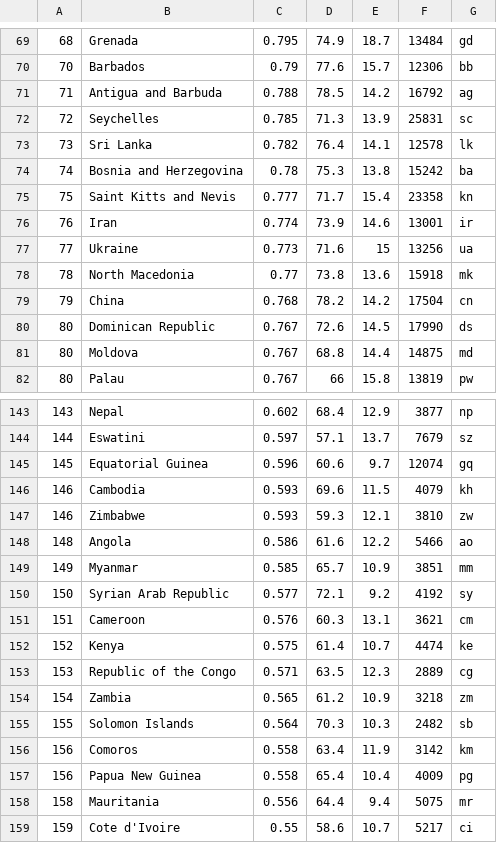
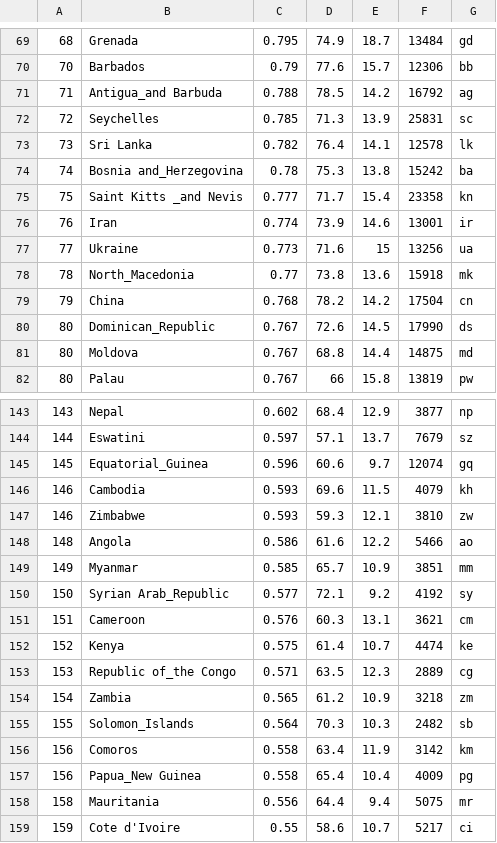
Before and after one commit to WenqiangWang98/AndroidGameHDI, a CSV file: app/src/main/res/raw/HDI.csv, drawn as a sheet; only a part is shown, gaps mark what is left out; the diff covers the shown part only.

```diff
--- a/app/src/main/res/raw/HDI.csv
+++ b/app/src/main/res/raw/HDI.csv
@@ -70,12 +70,12 @@
 70,Barbados,0.79,77.6,15.7,12306,bb
-71,Antigua and Barbuda,0.788,78.5,14.2,16792,ag
+71,Antigua_and Barbuda,0.788,78.5,14.2,16792,ag
 72,Seychelles,0.785,71.3,13.9,25831,sc
 73,Sri Lanka,0.782,76.4,14.1,12578,lk
-74,Bosnia and Herzegovina,0.78,75.3,13.8,15242,ba
-75,Saint Kitts and Nevis,0.777,71.7,15.4,23358,kn
+74,Bosnia and_Herzegovina,0.78,75.3,13.8,15242,ba
+75,Saint Kitts _and Nevis,0.777,71.7,15.4,23358,kn
 76,Iran,0.774,73.9,14.6,13001,ir
 77,Ukraine,0.773,71.6,15,13256,ua
-78,North Macedonia,0.77,73.8,13.6,15918,mk
+78,North_Macedonia,0.77,73.8,13.6,15918,mk
 79,China,0.768,78.2,14.2,17504,cn
-80,Dominican Republic,0.767,72.6,14.5,17990,ds
+80,Dominican_Republic,0.767,72.6,14.5,17990,ds
 80,Moldova,0.767,68.8,14.4,14875,md
@@ -144,3 +144,3 @@
 144,Eswatini,0.597,57.1,13.7,7679,sz
-145,Equatorial Guinea,0.596,60.6,9.7,12074,gq
+145,Equatorial_Guinea,0.596,60.6,9.7,12074,gq
 146,Cambodia,0.593,69.6,11.5,4079,kh
@@ -149,10 +149,10 @@
 149,Myanmar,0.585,65.7,10.9,3851,mm
-150,Syrian Arab Republic,0.577,72.1,9.2,4192,sy
+150,Syrian Arab_Republic,0.577,72.1,9.2,4192,sy
 151,Cameroon,0.576,60.3,13.1,3621,cm
 152,Kenya,0.575,61.4,10.7,4474,ke
-153,Republic of the Congo,0.571,63.5,12.3,2889,cg
+153,Republic of_the Congo,0.571,63.5,12.3,2889,cg
 154,Zambia,0.565,61.2,10.9,3218,zm
-155,Solomon Islands,0.564,70.3,10.3,2482,sb
+155,Solomon_Islands,0.564,70.3,10.3,2482,sb
 156,Comoros,0.558,63.4,11.9,3142,km
-156,Papua New Guinea,0.558,65.4,10.4,4009,pg
+156,Papua_New Guinea,0.558,65.4,10.4,4009,pg
 158,Mauritania,0.556,64.4,9.4,5075,mr
```
Also changed, not shown: 12 edited cells elsewhere in this file, 4 other files.
